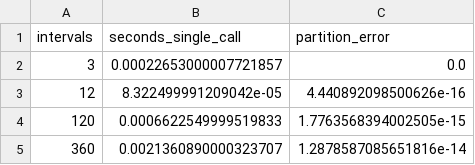
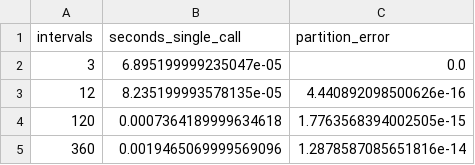
Before and after one commit to Jose85100/Portafolio, a CSV file: 03-financial-risk/01-credit-risk/credit-risk-products/competing-exit-loss-audit/results/term_scaling.csv, drawn as a sheet.

```diff
--- a/03-financial-risk/01-credit-risk/credit-risk-products/competing-exit-loss-audit/results/term_scaling.csv
+++ b/03-financial-risk/01-credit-risk/credit-risk-products/competing-exit-loss-audit/results/term_scaling.csv
@@ -1,5 +1,5 @@
 intervals,seconds_single_call,partition_error
-3,0.00022653000007721857,0.0
-12,8.322499991209042e-05,4.440892098500626e-16
-120,0.0006622549999519833,1.7763568394002505e-15
-360,0.0021360890000323707,1.2878587085651816e-14
+3,6.895199999235047e-05,0.0
+12,8.235199993578135e-05,4.440892098500626e-16
+120,0.0007364189999634618,1.7763568394002505e-15
+360,0.0019465069999569096,1.2878587085651816e-14
```
Also changed, not shown: 03-financial-risk/01-credit-risk/credit-risk-products/competing-exit-loss-audit/results/affine_scaling.csv, 03-financial-risk/01-credit-risk/credit-risk-products/competing-exit-loss-audit/results/dated_scaling.csv, 42 other files.
